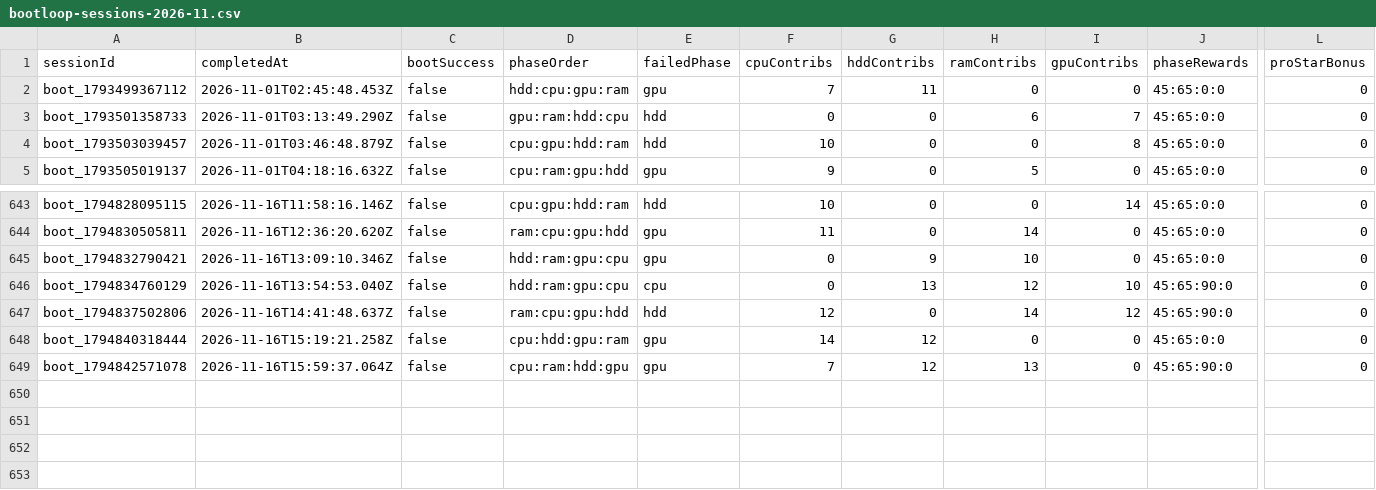
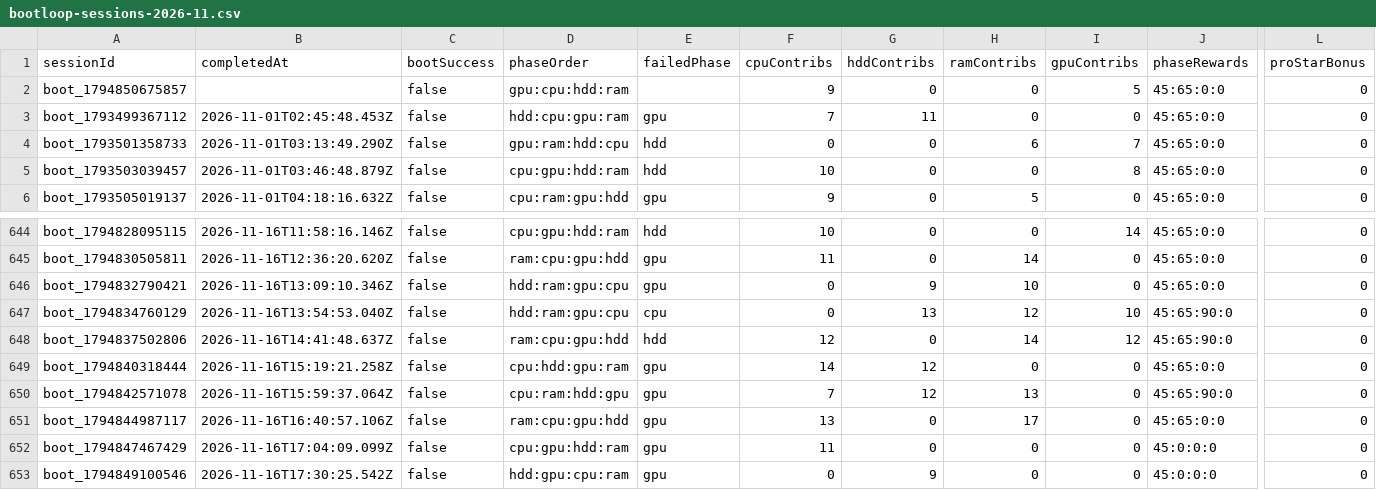
Before and after one commit to zosky/zoskyCube-archive, a CSV file: data/bootloop-sessions-2026-11.csv, drawn as a sheet; only a part is shown, gaps mark what is left out; rows hold the shown columns only; the diff names each change by its address in the sheet, - before the commit and + after, or states it on an @@ line.

```diff
--- a/data/bootloop-sessions-2026-11.csv
+++ b/data/bootloop-sessions-2026-11.csv
+row 2: boot_1794850675857 |  | false | gpu:cpu:hdd:ram |  | 9 | 0 | 0 | 5 | 45:65:0:0 | 0
+row 651: boot_1794844987117 | 2026-11-16T16:40:57.106Z | false | ram:cpu:gpu:hdd | gpu | 13 | 0 | 17 | 0 | 45:65:0:0 | 0
+row 652: boot_1794847467429 | 2026-11-16T17:04:09.099Z | false | cpu:gpu:hdd:ram | gpu | 11 | 0 | 0 | 0 | 45:0:0:0 | 0
+row 653: boot_1794849100546 | 2026-11-16T17:30:25.542Z | false | hdd:gpu:cpu:ram | gpu | 0 | 9 | 0 | 0 | 45:0:0:0 | 0
```
Also changed, not shown: data/bootloop-handouts-2026-11.csv, data/gauntlet-votes-2026-11.csv, 3 other files.
